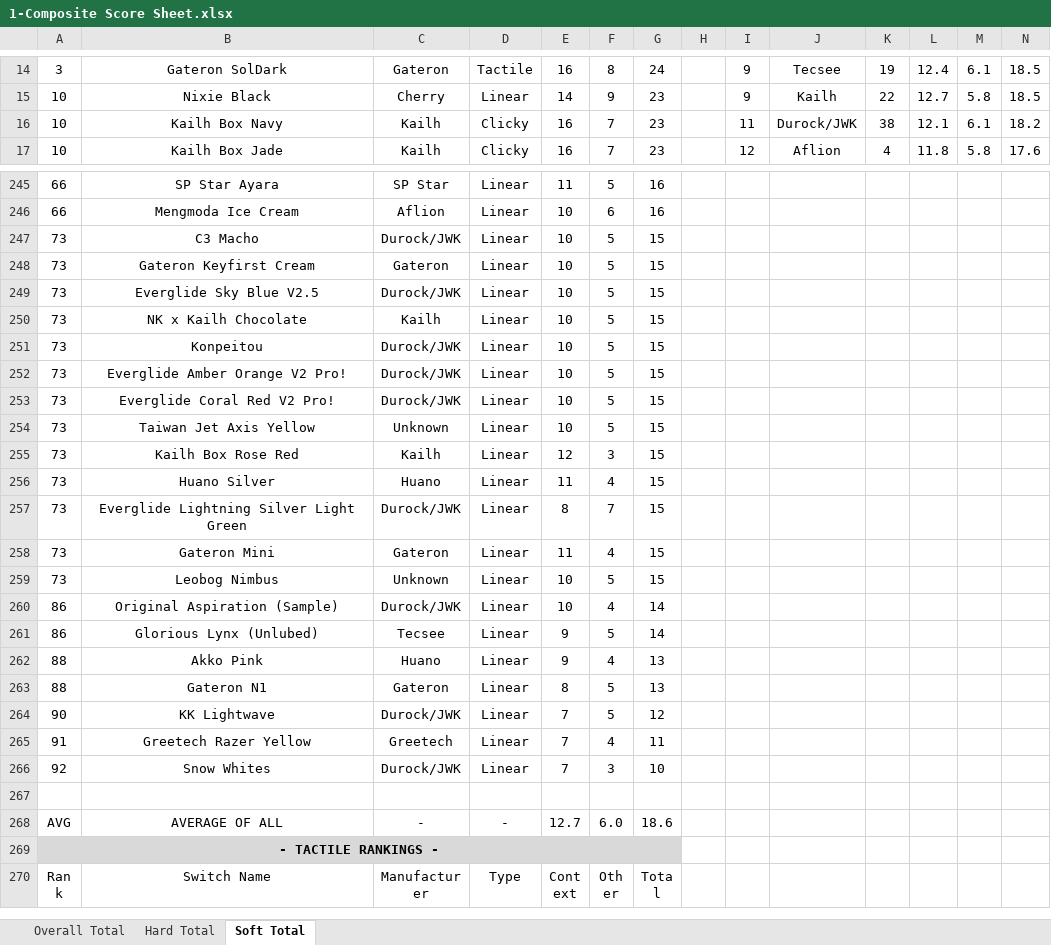
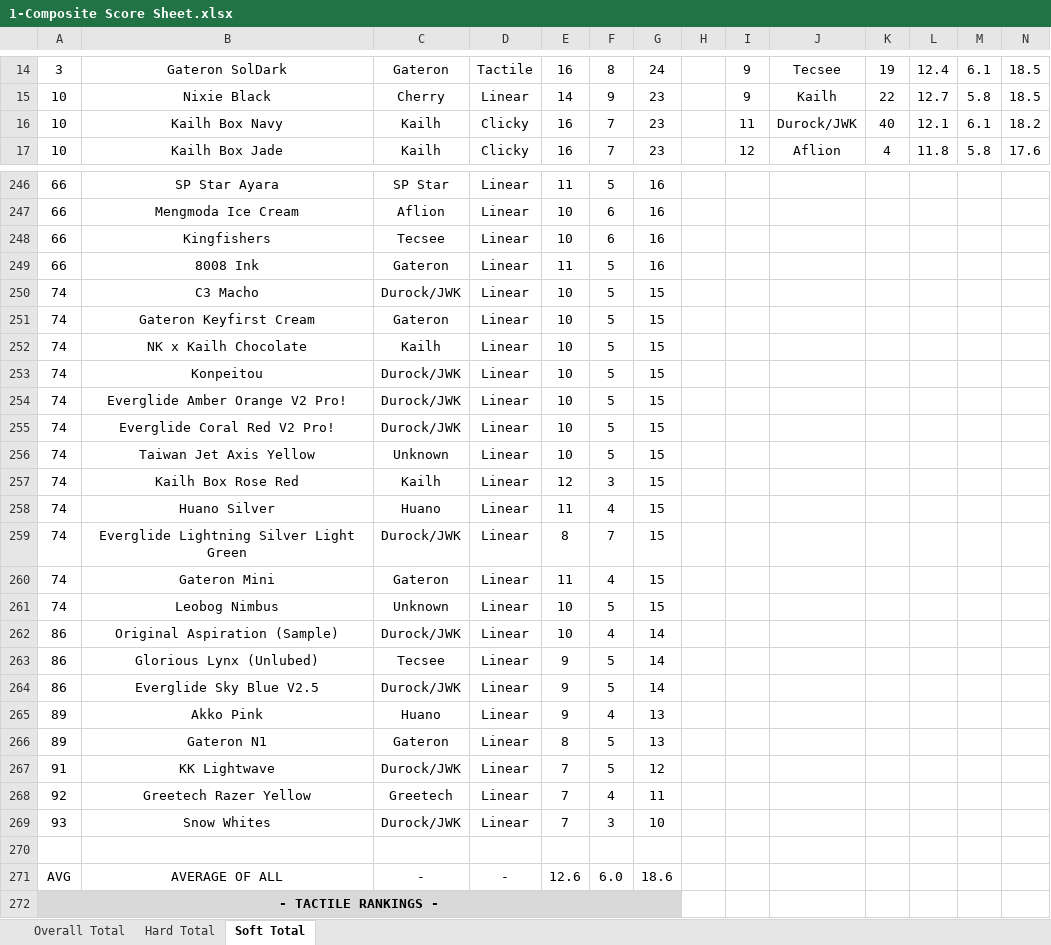
Before and after one commit to ThereminGoat/switch-scores, an Excel workbook: 1-Composite Score Sheet.xlsx, sheet Soft Total, drawn as a sheet; only a part is shown, gaps mark what is left out; the shorter side is filled out with more unchanged rows; values as stored, in another font and other column widths than the file's, no borders; charts and pictures not drawn; removed rows and columns are numbered as before the commit, all else as after; the diff covers the shown part only; the diff names each change by its address in the sheet, - before the commit and + after, or states it on an @@ line.

```diff
--- a/1-Composite Score Sheet.xlsx (sheet Soft Total)
+++ b/1-Composite Score Sheet.xlsx (sheet Soft Total)
-K16: 38
+K16: 40
@@ row 241 moved to row 248: 66 @@
+row 249: 66 | 8008 Ink | Gateron | Linear | 11 | 5 | 16
-A250:A251: 73
+A250:A251: 74
-row 249: 73 | Everglide Sky Blue V2.5 | Durock/JWK | Linear | 10 | 5 | 15
-A252:A261: 73
+A252:A261: 74
+row 264: 86 | Everglide Sky Blue V2.5 | Durock/JWK | Linear | 9 | 5 | 14
-A265:A266: 88
+A265:A266: 89
-A267: 90
+A267: 91
-A268: 91
+A268: 92
-A269: 92
+A269: 93
-E271: 12.7
+E271: 12.6
```
Also changed, not shown: other rows of this sheet, sheet Hard Total, sheet Overall Total, formulas that keep their value, 14 other files.
